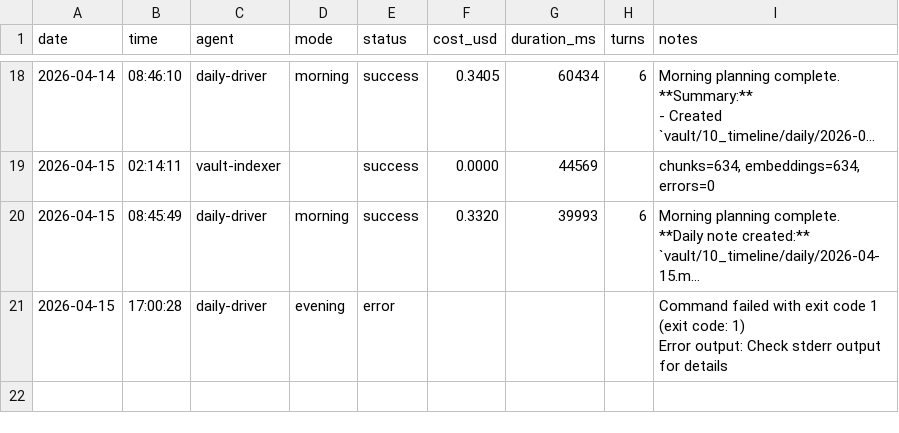
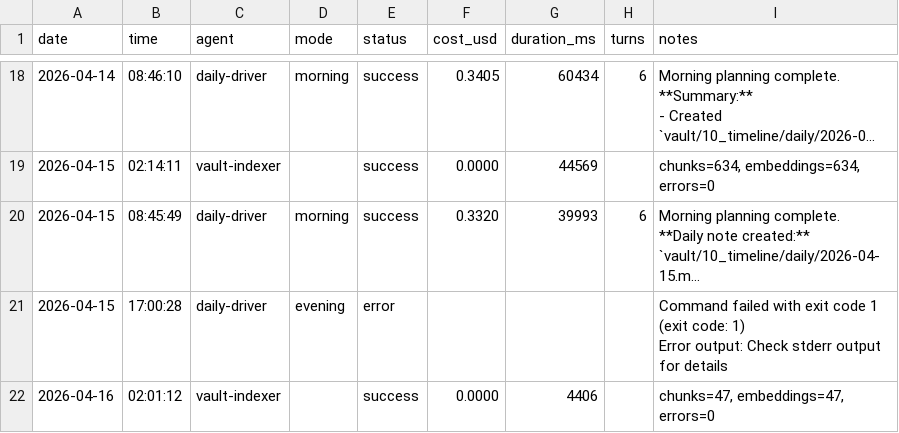
Before and after one commit to seanwinslow28/code-brain, a CSV file: vault/90_system/agent-logs/agent-run-history.csv, drawn as a sheet; only a part is shown, gaps mark what is left out; long unchanged cells end in …; the diff names each change by its address in the sheet, - before the commit and + after, or states it on an @@ line.

Commit message:
vault: auto-commit 2026-04-16 04:19:18

```diff
--- a/vault/90_system/agent-logs/agent-run-history.csv
+++ b/vault/90_system/agent-logs/agent-run-history.csv
+row 22: 2026-04-16 | 02:01:12 | vault-indexer |  | success | 0.0000 | 4406 |  | chunks=47, embeddings=47, errors=0
```
Also changed, not shown: 2 other files.
